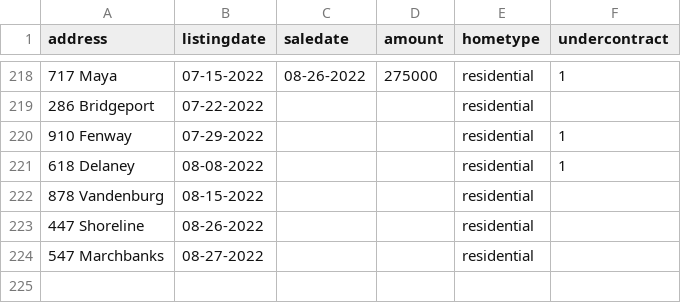
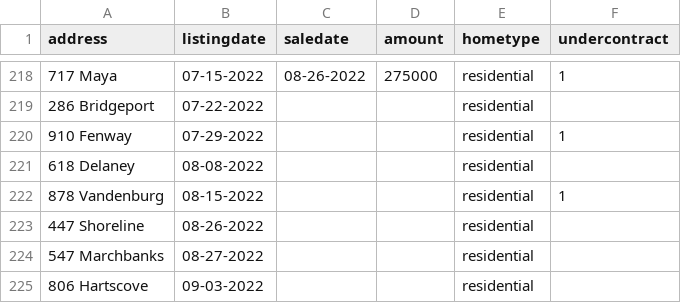
Before and after one commit to robhanssen/glenlake-homesales, a CSV file: sources/homesalesdata-source.csv, drawn as a sheet; only a part is shown, gaps mark what is left out.

Commit message:
new listings, contracts

```diff
--- a/sources/homesalesdata-source.csv
+++ b/sources/homesalesdata-source.csv
@@ -220,5 +220,6 @@
 910 Fenway,07-29-2022,,,residential,1
-618 Delaney,08-08-2022,,,residential,1
-878 Vandenburg,08-15-2022,,,residential,
+618 Delaney,08-08-2022,,,residential,
+878 Vandenburg,08-15-2022,,,residential,1
 447 Shoreline,08-26-2022,,,residential,
 547 Marchbanks,08-27-2022,,,residential,
+806 Hartscove,09-03-2022,,,residential,
```
